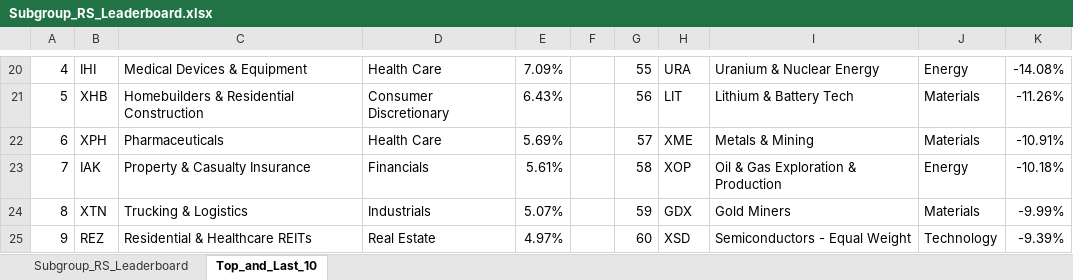
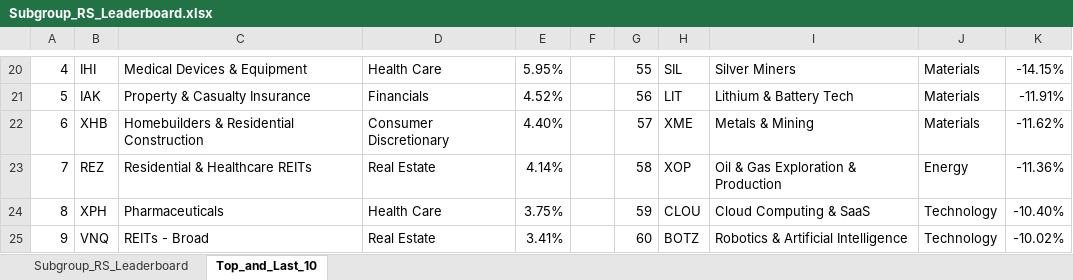
Before and after one commit to Jamesssurfer/SubGroup-Tracker, an Excel workbook: Subgroup_RS_Leaderboard.xlsx, sheet Top_and_Last_10, drawn as a sheet; only a part is shown, gaps mark what is left out; values as stored, in another font and other column widths than the file's, no borders; removed rows and columns are numbered as before the commit, all else as after; the diff covers the shown part only; the diff names each change by its address in the sheet, - before the commit and + after, or states it on an @@ line.

```diff
--- a/Subgroup_RS_Leaderboard.xlsx (sheet Top_and_Last_10)
+++ b/Subgroup_RS_Leaderboard.xlsx (sheet Top_and_Last_10)
-E20: 7.09%
+E20: 5.95%
-H20: URA
+H20: SIL
-I20: Uranium & Nuclear Energy
+I20: Silver Miners
-J20: Energy
+J20: Materials
-K20: -14.08%
+K20: -14.15%
-B21: XHB
+B21: IAK
-C21: Homebuilders & Residential Construction
+C21: Property & Casualty Insurance
-D21: Consumer Discretionary
+D21: Financials
-E21: 6.43%
+E21: 4.52%
-K21: -11.26%
+K21: -11.91%
-B22: XPH
+B22: XHB
-C22: Pharmaceuticals
+C22: Homebuilders & Residential Construction
-D22: Health Care
+D22: Consumer Discretionary
-E22: 5.69%
+E22: 4.40%
-K22: -10.91%
+K22: -11.62%
-B23: IAK
+B23: REZ
-C23: Property & Casualty Insurance
+C23: Residential & Healthcare REITs
-D23: Financials
+D23: Real Estate
-E23: 5.61%
+E23: 4.14%
-K23: -10.18%
+K23: -11.36%
-row 24: 8 | XTN | Trucking & Logistics | Industrials | 5.07% |  | 59 | GDX | Gold Miners | Materials | -9.99%
+row 24: 8 | XPH | Pharmaceuticals | Health Care | 3.75% |  | 59 | CLOU | Cloud Computing & SaaS | Technology | -10.40%
-B25: REZ
+B25: VNQ
-C25: Residential & Healthcare REITs
+C25: REITs - Broad
-E25: 4.97%
+E25: 3.41%
-H25: XSD
+H25: BOTZ
-I25: Semiconductors - Equal Weight
+I25: Robotics & Artificial Intelligence
-K25: -9.39%
+K25: -10.02%
```
Also changed, not shown: 3 added rows, 3 removed rows and 185 edited cells elsewhere in this sheet, sheet Subgroup_RS_Leaderboard.
